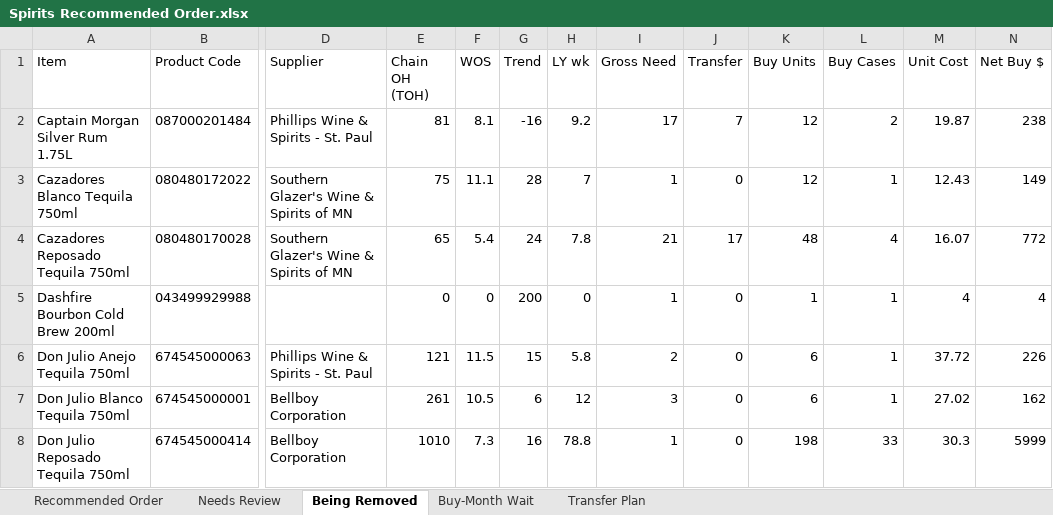
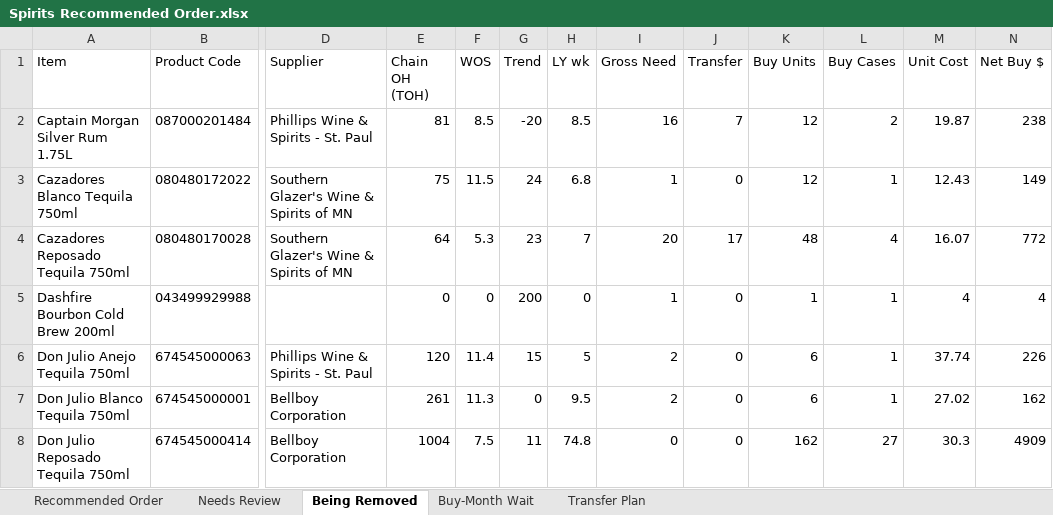
Before and after one commit to Akuklok/thc-dashboard, an Excel workbook: data/Spirits Recommended Order.xlsx, sheet Being Removed, drawn as a sheet; only a part is shown, gaps mark what is left out; values as stored, in another font and other column widths than the file's, no borders; the diff covers the shown part only; the diff names each change by its address in the sheet, - before the commit and + after, or states it on an @@ line.

```diff
--- a/data/Spirits Recommended Order.xlsx (sheet Being Removed)
+++ b/data/Spirits Recommended Order.xlsx (sheet Being Removed)
-F2 (WOS): 8.1
+F2 (WOS): 8.5
-G2 (Trend): -16
+G2 (Trend): -20
-H2 (LY wk): 9.2
+H2 (LY wk): 8.5
-I2 (Gross Need): 17
+I2 (Gross Need): 16
-F3 (WOS): 11.1
+F3 (WOS): 11.5
-G3 (Trend): 28
+G3 (Trend): 24
-H3 (LY wk): 7
+H3 (LY wk): 6.8
-E4 (Chain OH (TOH)): 65
+E4 (Chain OH (TOH)): 64
-F4 (WOS): 5.4
+F4 (WOS): 5.3
-G4 (Trend): 24
+G4 (Trend): 23
-H4 (LY wk): 7.8
+H4 (LY wk): 7
-I4 (Gross Need): 21
+I4 (Gross Need): 20
-E6 (Chain OH (TOH)): 121
+E6 (Chain OH (TOH)): 120
-F6 (WOS): 11.5
+F6 (WOS): 11.4
-H6 (LY wk): 5.8
+H6 (LY wk): 5
-M6 (Unit Cost): 37.72
+M6 (Unit Cost): 37.74
-F7 (WOS): 10.5
+F7 (WOS): 11.3
-G7 (Trend): 6
+G7 (Trend): 0
-H7 (LY wk): 12
+H7 (LY wk): 9.5
-I7 (Gross Need): 3
+I7 (Gross Need): 2
-E8 (Chain OH (TOH)): 1010
+E8 (Chain OH (TOH)): 1004
-F8 (WOS): 7.3
+F8 (WOS): 7.5
-G8 (Trend): 16
+G8 (Trend): 11
-H8 (LY wk): 78.8
+H8 (LY wk): 74.8
-I8 (Gross Need): 1
+I8 (Gross Need): 0
-K8 (Buy Units): 198
+K8 (Buy Units): 162
-L8 (Buy Cases): 33
+L8 (Buy Cases): 27
-N8 (Net Buy $): 5999
+N8 (Net Buy $): 4909
```
Also changed, not shown: 3 added rows, 5 removed rows and 194 edited cells elsewhere in this sheet, sheet Transfer Plan, sheet Recommended Order, sheet Needs Review, sheet Buy-Month Wait.
